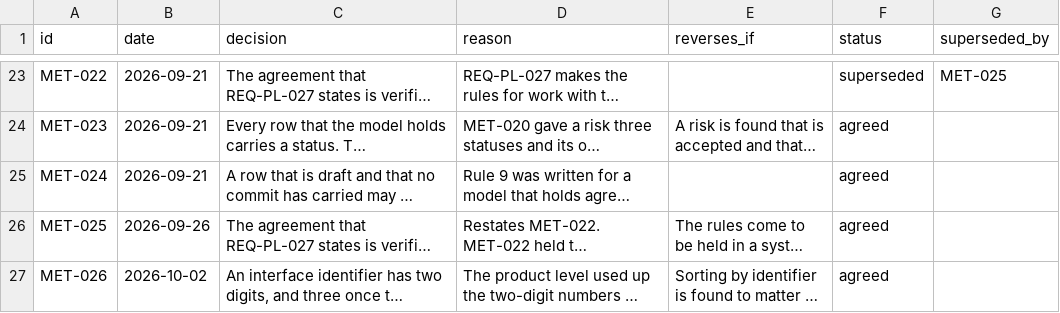
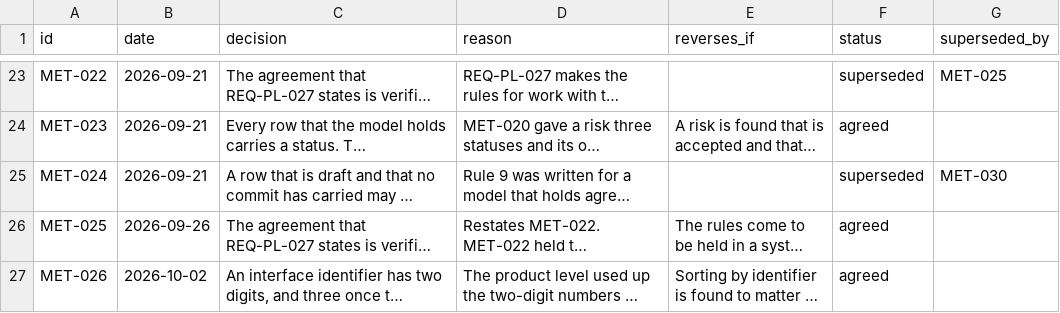
Before and after one commit to amit-wei/pendentive, a CSV file: model/registers/method_decisions.csv, drawn as a sheet; only a part is shown, gaps mark what is left out; long unchanged cells end in …; the diff covers the shown part only; the diff names each change by its address in the sheet, - before the commit and + after, or states it on an @@ line.

```diff
--- a/model/registers/method_decisions.csv
+++ b/model/registers/method_decisions.csv
-F25 (status): agreed
+F25 (status): superseded
-G25 (superseded_by): (empty)
+G25 (superseded_by): MET-030
```
Also changed, not shown: 1 added row elsewhere in this file, model/product/authorization/authorization_requirements.csv, 6 other files.
